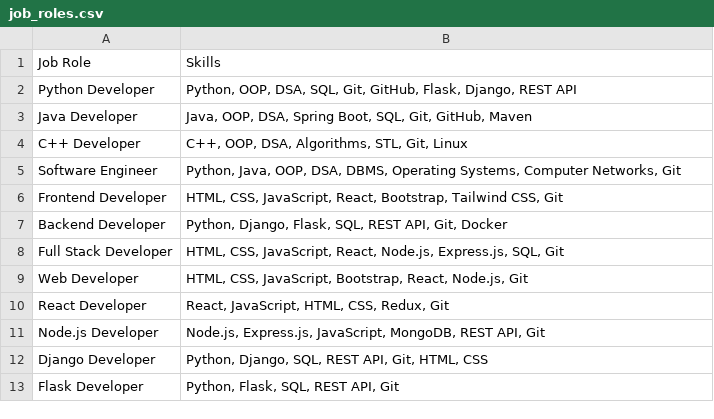
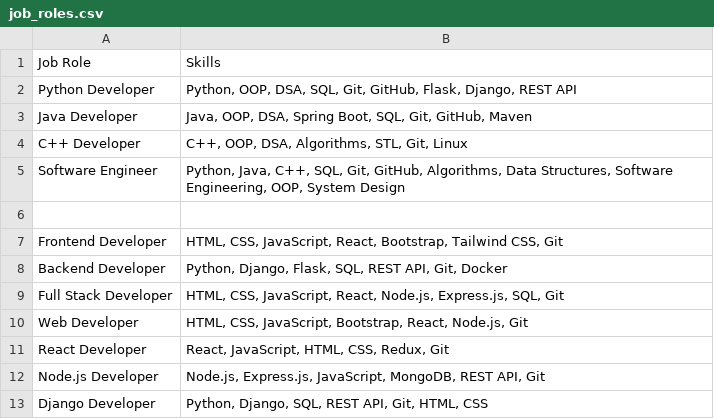
Before and after one commit to dumpasasank5171/AI-Resume-Analyzer, a CSV file: data/job_roles.csv, drawn as a sheet; only a part is shown; the shorter side is filled out with more unchanged rows.

Commit message:
Update job_roles.csv

```diff
--- a/data/job_roles.csv
+++ b/data/job_roles.csv
@@ -4,3 +4,4 @@ Java Developer,"Java, OOP, DSA, Spring Boot, SQL, Git, GitHub, Maven"
 C++ Developer,"C++, OOP, DSA, Algorithms, STL, Git, Linux"
-Software Engineer,"Python, Java, OOP, DSA, DBMS, Operating Systems, Computer Networks, Git"
+Software Engineer,"Python, Java, C++, SQL, Git, GitHub, Algorithms, Data Structures, Software Engineering, OOP, System Design"
+
 Frontend Developer,"HTML, CSS, JavaScript, React, Bootstrap, Tailwind CSS, Git"
```
